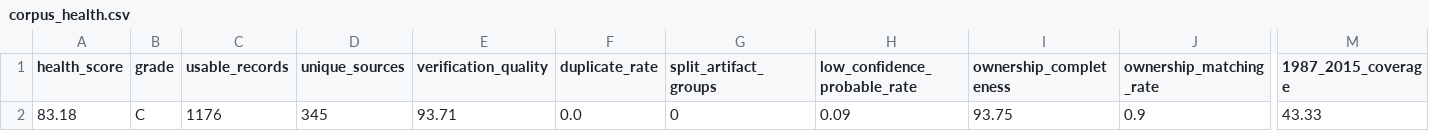
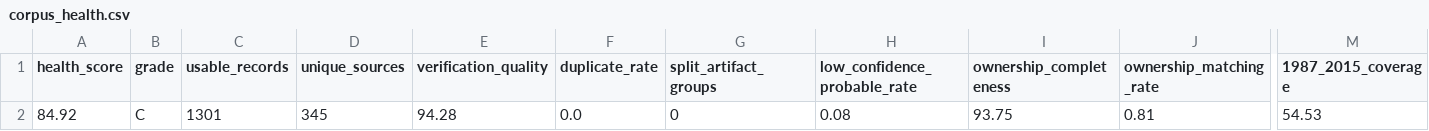
Before and after one commit to dpan538/taiwaneseness-corpus-engineering, a CSV file: reports/corpus_health.csv, drawn as a sheet; only a part is shown, gaps mark what is left out; the diff names each change by its address in the sheet, - before the commit and + after, or states it on an @@ line.

```diff
--- a/reports/corpus_health.csv
+++ b/reports/corpus_health.csv
-A2 (health_score): 83.18
+A2 (health_score): 84.92
-C2 (usable_records): 1176
+C2 (usable_records): 1301
-E2 (verification_quality): 93.71
+E2 (verification_quality): 94.28
-H2 (low_confidence_probable_rate): 0.09
+H2 (low_confidence_probable_rate): 0.08
-J2 (ownership_matching_rate): 0.9
+J2 (ownership_matching_rate): 0.81
-M2 (1987_2015_coverage): 43.33
+M2 (1987_2015_coverage): 54.53
```
Also changed, not shown: data/harvest_log_1946_1987.csv, reports/corpus_temporal_distribution.csv, 9 other files.
